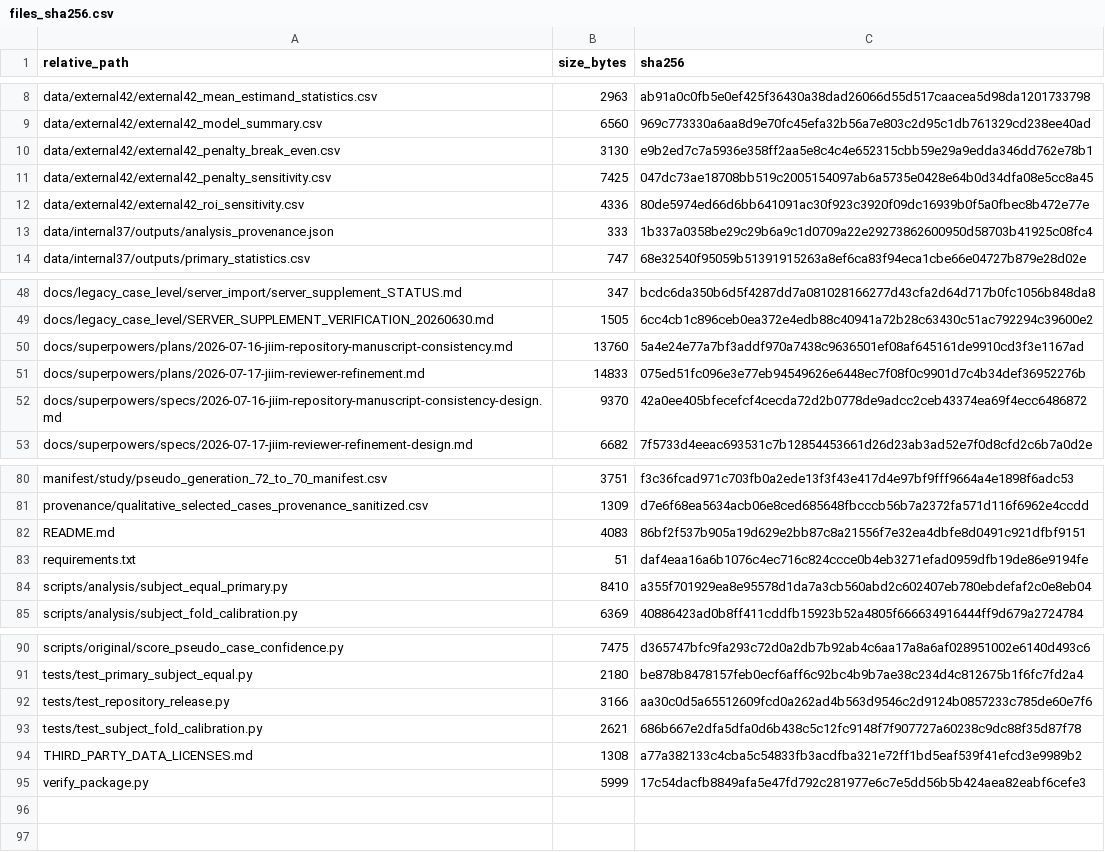
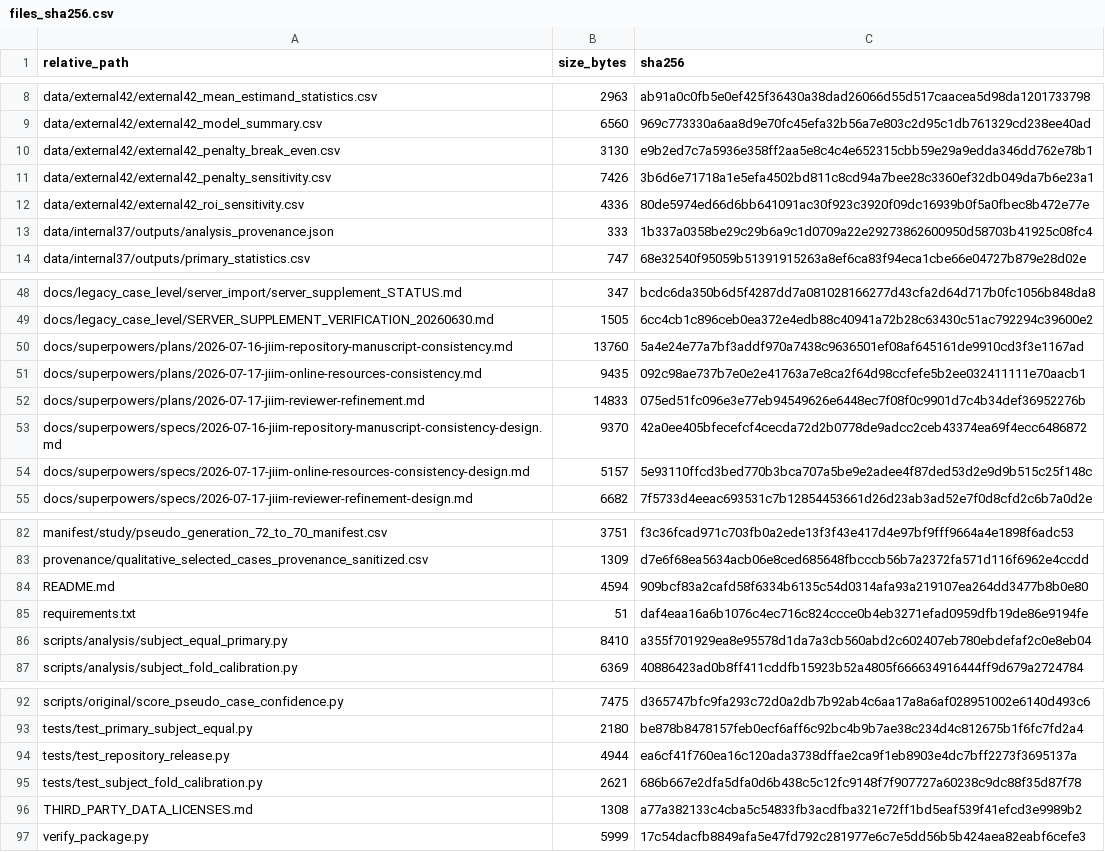
Before and after one commit to yyf325418-del/pseudolabel-evaluation, a CSV file: manifest/files_sha256.csv, drawn as a sheet; only a part is shown, gaps mark what is left out.

Commit message:
Align JIIM penalty outputs and provenance guidance

```diff
--- a/manifest/files_sha256.csv
+++ b/manifest/files_sha256.csv
@@ -10,3 +10,3 @@ data/external42/external42_model_summary.csv,6560,969c773330a6aa8d9e70fc45efa32b
 data/external42/external42_penalty_break_even.csv,3130,e9b2ed7c7a5936e358ff2aa5e8c4c4e652315cbb59e29a9edda346dd762e78b1
-data/external42/external42_penalty_sensitivity.csv,7425,047dc73ae18708bb519c2005154097ab6a5735e0428e64b0d34dfa08e5cc8a45
+data/external42/external42_penalty_sensitivity.csv,7426,3b6d6e71718a1e5efa4502bd811c8cd94a7bee28c3360ef32db049da7b6e23a1
 data/external42/external42_roi_sensitivity.csv,4336,80de5974ed66d6bb641091ac30f923c3920f09dc16939b0f5a0fbec8b472e77e
@@ -50,4 +50,6 @@ docs/legacy_case_level/SERVER_SUPPLEMENT_VERIFICATION_20260630.md,1505,6cc4cb1c8
 docs/superpowers/plans/2026-07-16-jiim-repository-manuscript-consistency.md,13760,5a4e24e77a7bf3addf970a7438c9636501ef08af645161de9910cd3f3e1167ad
+docs/superpowers/plans/2026-07-17-jiim-online-resources-consistency.md,9435,092c98ae737b7e0e2e41763a7e8ca2f64d98ccfefe5b2ee032411111e70aacb1
 docs/superpowers/plans/2026-07-17-jiim-reviewer-refinement.md,14833,075ed51fc096e3e77eb94549626e6448ec7f08f0c9901d7c4b34def36952276b
 docs/superpowers/specs/2026-07-16-jiim-repository-manuscript-consistency-design.md,9370,42a0ee405bfecefcf4cecda72d2b0778de9adcc2ceb43374ea69f4ecc6486872
+docs/superpowers/specs/2026-07-17-jiim-online-resources-consistency-design.md,5157,5e93110ffcd3bed770b3bca707a5be9e2adee4f87ded53d2e9d9b515c25f148c
 docs/superpowers/specs/2026-07-17-jiim-reviewer-refinement-design.md,6682,7f5733d4eeac693531c7b12854453661d26d23ab3ad52e7f0d8cfd2c6b7a0d2e
@@ -81,3 +83,3 @@ manifest/study/pseudo_generation_72_to_70_manifest.csv,3751,f3c36fcad971c703fb0a
 provenance/qualitative_selected_cases_provenance_sanitized.csv,1309,d7e6f68ea5634acb06e8ced685648fbcccb56b7a2372fa571d116f6962e4ccdd
-README.md,4083,86bf2f537b905a19d629e2bb87c8a21556f7e32ea4dbfe8d0491c921dfbf9151
+README.md,4594,909bcf83a2cafd58f6334b6135c54d0314afa93a219107ea264dd3477b8b0e80
 requirements.txt,51,daf4eaa16a6b1076c4ec716c824ccce0b4eb3271efad0959dfb19de86e9194fe
@@ -91,3 +93,3 @@ scripts/original/score_pseudo_case_confidence.py,7475,d365747bfc9fa293c72d0a2db7
 tests/test_primary_subject_equal.py,2180,be878b8478157feb0ecf6aff6c92bc4b9b7ae38c234d4c812675b1f6fc7fd2a4
-tests/test_repository_release.py,3166,aa30c0d5a65512609fcd0a262ad4b563d9546c2d9124b0857233c785de60e7f6
+tests/test_repository_release.py,4944,ea6cf41f760ea16c120ada3738dffae2ca9f1eb8903e4dc7bff2273f3695137a
 tests/test_subject_fold_calibration.py,2621,686b667e2dfa5dfa0d6b438c5c12fc9148f7f907727a60238c9dc88f35d87f78
```
Also changed, not shown: data/external42/external42_penalty_sensitivity.csv, 2 other files.
